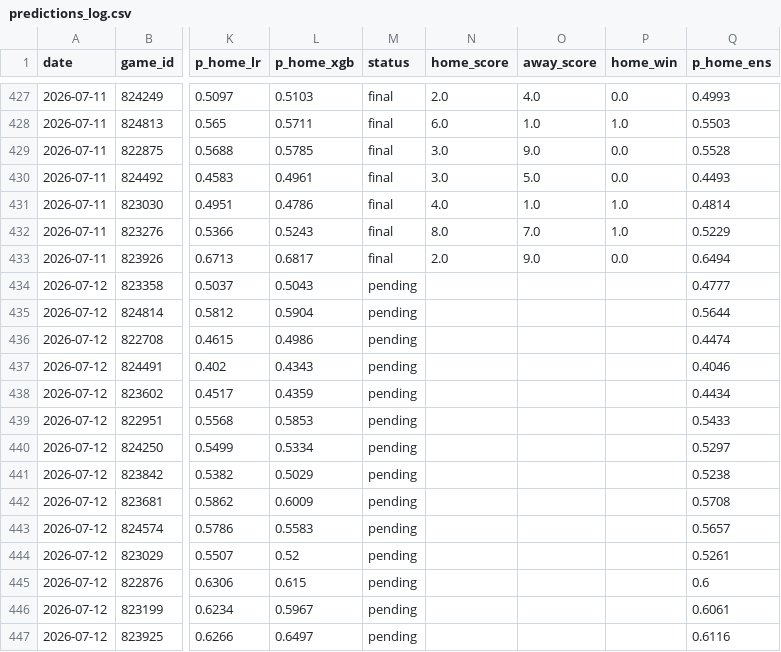
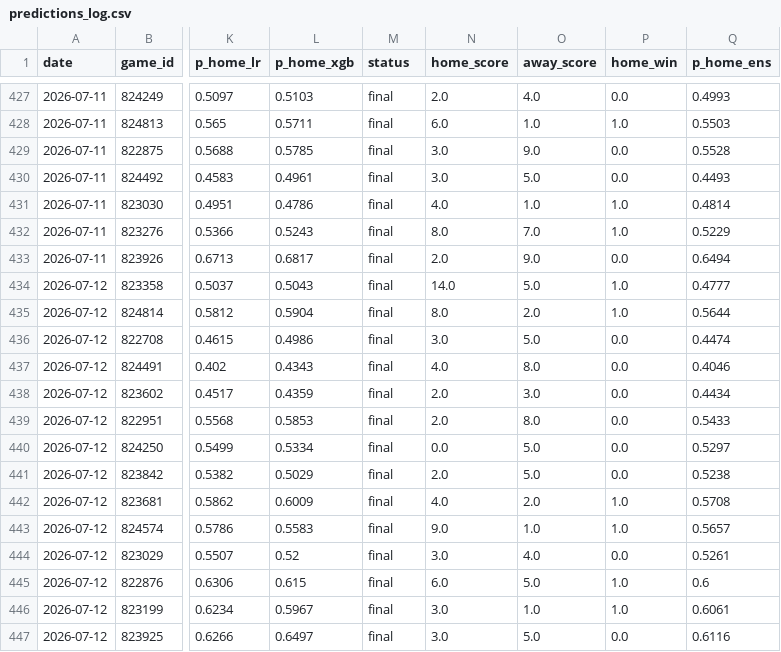
Before and after one commit to JarvisLee511/mlb-playoff-predictor-2026, a CSV file: data/predictions_log.csv, drawn as a sheet; only a part is shown, gaps mark what is left out; the diff covers the shown part only; the diff names each change by its address in the sheet, - before the commit and + after, or states it on an @@ line.

```diff
--- a/data/predictions_log.csv
+++ b/data/predictions_log.csv
-M434:M447 (status): pending
+M434:M447 (status): final
-N434 (home_score): (empty)
+N434 (home_score): 14.0
-O434 (away_score): (empty)
+O434 (away_score): 5.0
-P434:P435 (home_win): (empty)
+P434:P435 (home_win): 1.0
-N435 (home_score): (empty)
+N435 (home_score): 8.0
-O435 (away_score): (empty)
+O435 (away_score): 2.0
-N436 (home_score): (empty)
+N436 (home_score): 3.0
-O436 (away_score): (empty)
+O436 (away_score): 5.0
-P436:P441 (home_win): (empty)
+P436:P441 (home_win): 0.0
-N437 (home_score): (empty)
+N437 (home_score): 4.0
-O437 (away_score): (empty)
+O437 (away_score): 8.0
-N438:N439 (home_score): (empty)
+N438:N439 (home_score): 2.0
-O438 (away_score): (empty)
+O438 (away_score): 3.0
-O439 (away_score): (empty)
+O439 (away_score): 8.0
-N440 (home_score): (empty)
+N440 (home_score): 0.0
-O440:O441 (away_score): (empty)
+O440:O441 (away_score): 5.0
-N441 (home_score): (empty)
+N441 (home_score): 2.0
-N442 (home_score): (empty)
+N442 (home_score): 4.0
-O442 (away_score): (empty)
+O442 (away_score): 2.0
-P442:P443 (home_win): (empty)
+P442:P443 (home_win): 1.0
-N443 (home_score): (empty)
+N443 (home_score): 9.0
-O443 (away_score): (empty)
+O443 (away_score): 1.0
-N444 (home_score): (empty)
+N444 (home_score): 3.0
-O444 (away_score): (empty)
+O444 (away_score): 4.0
-P444 (home_win): (empty)
+P444 (home_win): 0.0
-N445 (home_score): (empty)
+N445 (home_score): 6.0
-O445 (away_score): (empty)
+O445 (away_score): 5.0
-P445:P446 (home_win): (empty)
+P445:P446 (home_win): 1.0
-N446:N447 (home_score): (empty)
+N446:N447 (home_score): 3.0
-O446 (away_score): (empty)
+O446 (away_score): 1.0
-O447 (away_score): (empty)
+O447 (away_score): 5.0
-P447 (home_win): (empty)
+P447 (home_win): 0.0
```
Also changed, not shown: 4 edited cells elsewhere in this file, data/probables.csv, outputs/calibration.csv, 11 other files.
